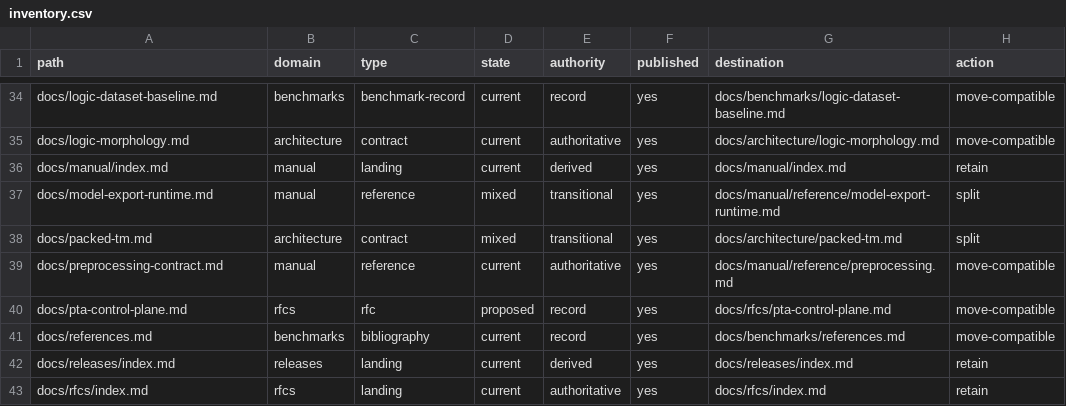
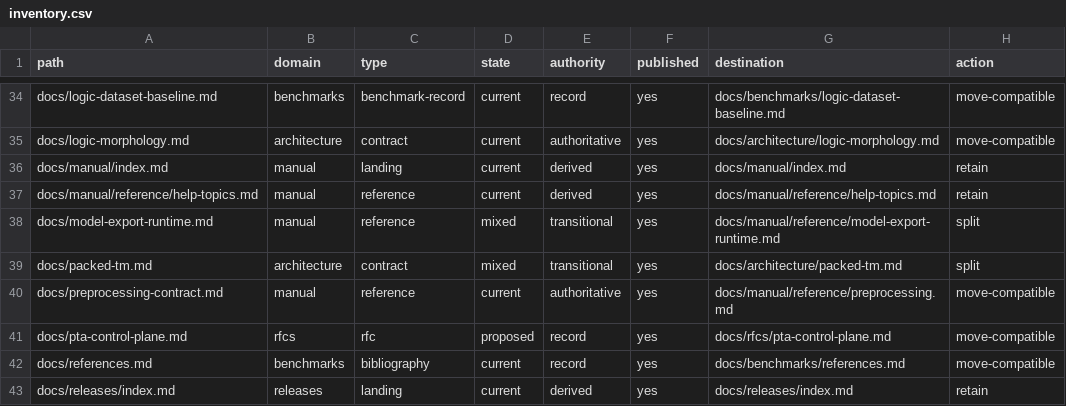
Before and after one commit to enigmatic-figure/PrologTsetlinMachine, a CSV file: docs/_meta/inventory.csv, drawn as a sheet; only a part is shown, gaps mark what is left out; the shorter side is filled out with more unchanged rows; the diff names each change by its address in the sheet, - before the commit and + after, or states it on an @@ line.

```diff
--- a/docs/_meta/inventory.csv
+++ b/docs/_meta/inventory.csv
+row 37: docs/manual/reference/help-topics.md | manual | reference | current | derived | yes | docs/manual/reference/help-topics.md | retain
```
Also changed, not shown: 18 other files.
